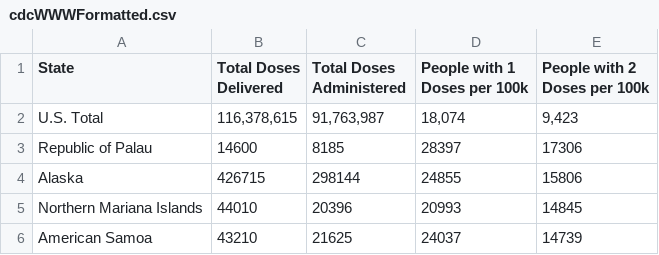
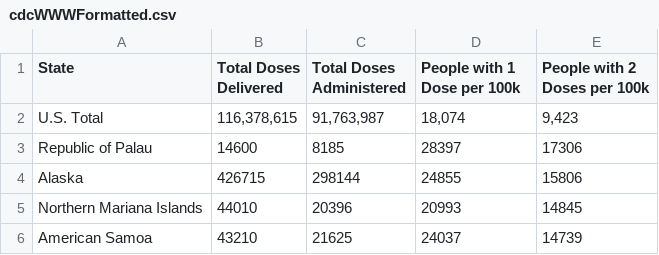
Before and after one commit to anesta95/veryWellVaccineDataTracker, a CSV file: cdcWWWFormatted.csv, drawn as a sheet; only a part is shown.

Commit message:
Commiting cdc vaccine data as of 03/08/2021 17:43:09

```diff
--- a/cdcWWWFormatted.csv
+++ b/cdcWWWFormatted.csv
@@ -1,2 +1,2 @@
-State,Total Doses Delivered,Total Doses Administered,People with 1 Doses per 100k,People with 2 Doses per 100k
+State,Total Doses Delivered,Total Doses Administered,People with 1 Dose per 100k,People with 2 Doses per 100k
 U.S. Total,"116,378,615","91,763,987","18,074","9,423"
```
Also changed, not shown: 1 other file.
